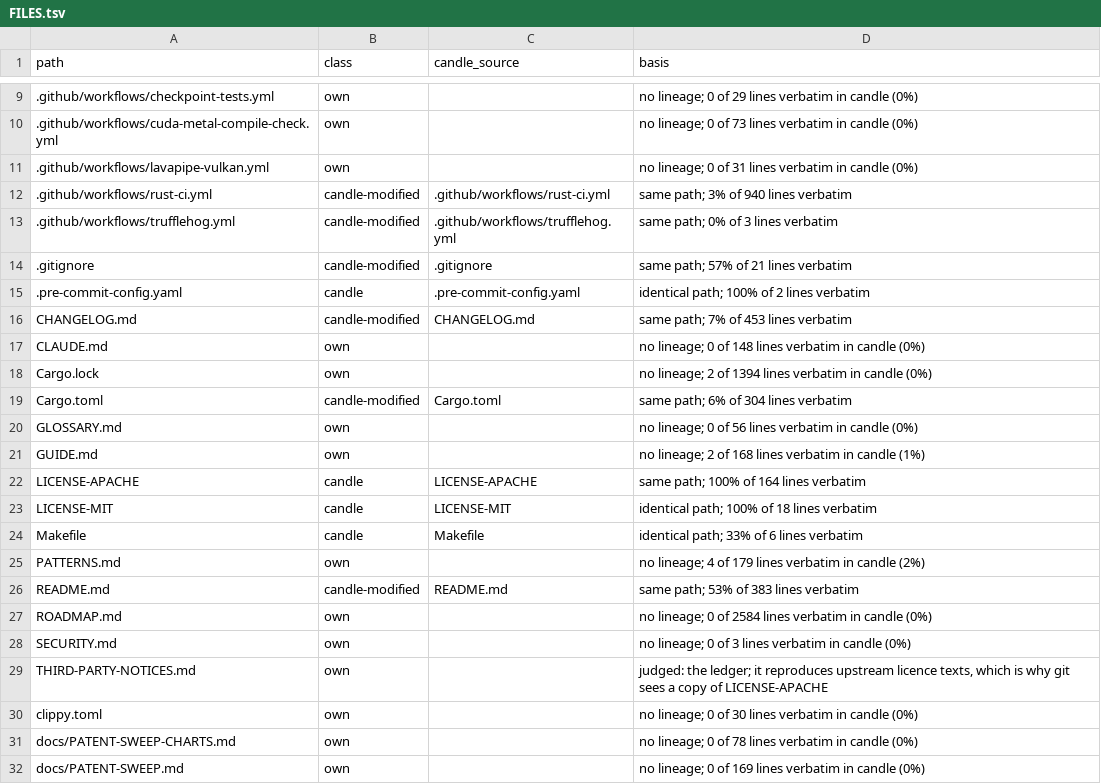
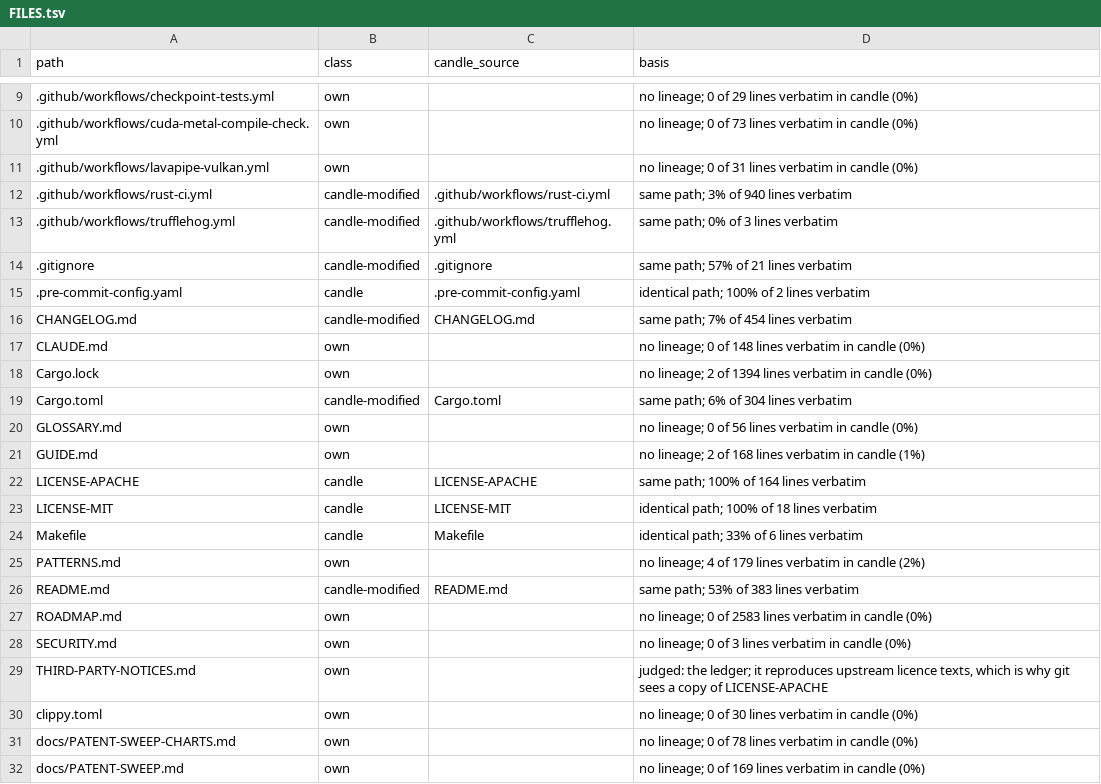
Before and after one commit to ciresnave/fuel, a TSV file: docs/provenance/FILES.tsv, drawn as a sheet; only a part is shown, gaps mark what is left out.

```diff
--- a/docs/provenance/FILES.tsv
+++ b/docs/provenance/FILES.tsv
@@ -15,3 +15,3 @@ path	class	candle_source	basis
 .pre-commit-config.yaml	candle	.pre-commit-config.yaml	identical path; 100% of 2 lines verbatim
-CHANGELOG.md	candle-modified	CHANGELOG.md	same path; 7% of 453 lines verbatim
+CHANGELOG.md	candle-modified	CHANGELOG.md	same path; 7% of 454 lines verbatim
 CLAUDE.md	own		no lineage; 0 of 148 lines verbatim in candle (0%)
@@ -26,3 +26,3 @@ PATTERNS.md	own		no lineage; 4 of 179 lines verbatim in candle (2%)
 README.md	candle-modified	README.md	same path; 53% of 383 lines verbatim
-ROADMAP.md	own		no lineage; 0 of 2584 lines verbatim in candle (0%)
+ROADMAP.md	own		no lineage; 0 of 2583 lines verbatim in candle (0%)
 SECURITY.md	own		no lineage; 0 of 3 lines verbatim in candle (0%)
```
